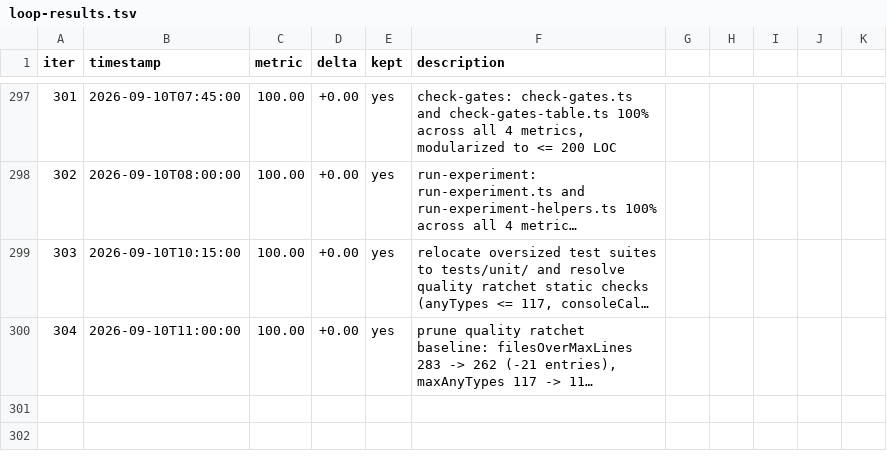
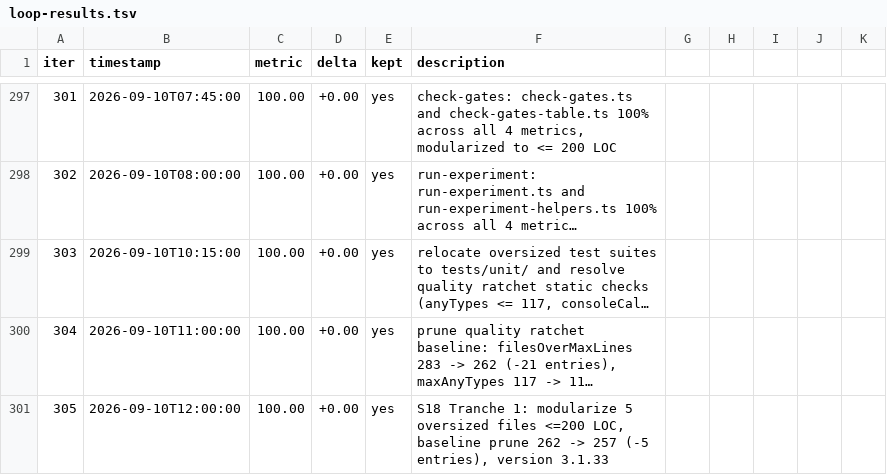
Before and after one commit to minhlongs/algo-trader, a TSV file: loop-results.tsv, drawn as a sheet; only a part is shown, gaps mark what is left out; long unchanged cells end in …; the diff names each change by its address in the sheet, - before the commit and + after, or states it on an @@ line.

Commit message:
refactor: S18 Oversized-File Debt Burn-Down Tranche 1 (#57)
* refactor(market-data): modularize provider-failover into focused submodules <=200 LOC

* refactor(api): modularize risk-routes into domain handlers <=200 LOC

* refactor(logging): modularize log-aggregator into types and backends <=200 LOC

* refactor(paper-trading): modularize paper-trading-loop into persistence and metrics <=200 LOC

* refactor(mcp): modularize signal-mcp-server into auth and tool handlers <=200 LOC

* chore(quality): prune oversized file baseline 262 -> 257 (-5 violators)

* chore(release): bump version to 3.1.33 and update documentation + loop-results.tsv

---------

Co-authored-by: Developer <dev@algo-trader.local>

```diff
--- a/loop-results.tsv
+++ b/loop-results.tsv
+row 301: 305 | 2026-09-10T12:00:00 | 100.00 | +0.00 | yes | S18 Tranche 1: modularize 5 oversized files <=200 LOC, baseline prune 262 -> 257 (-5 entries), version 3.1.33
```
Also changed, not shown: 26 other files.
